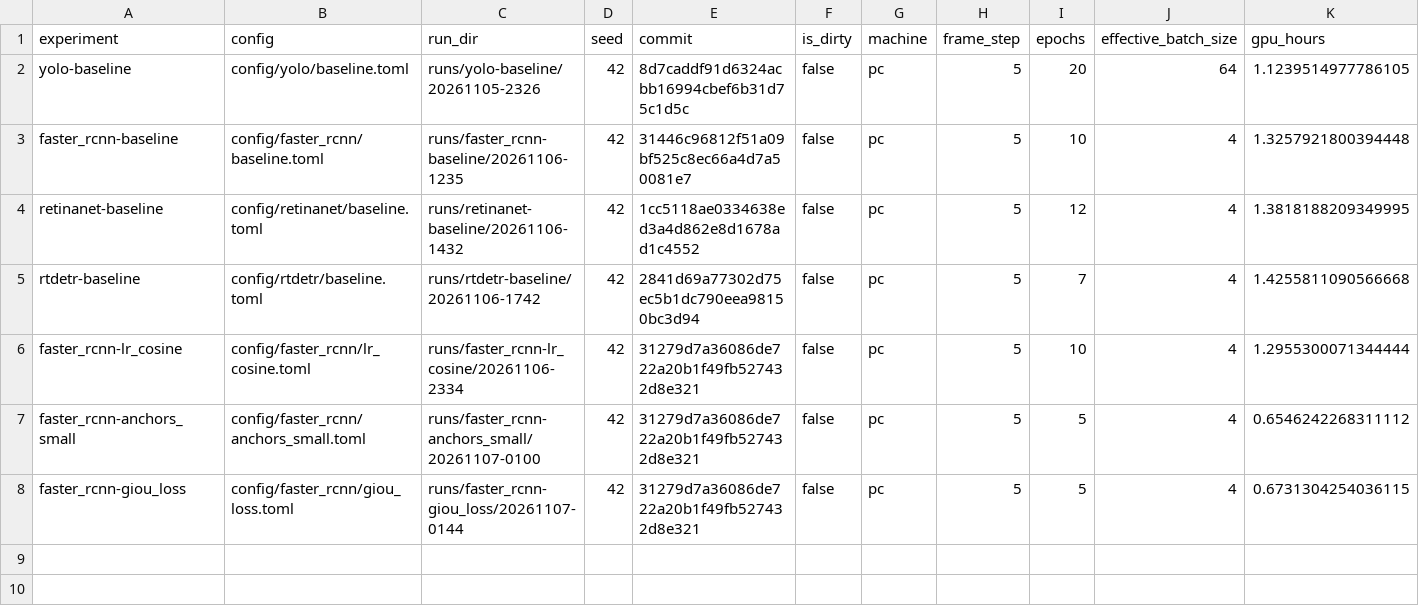
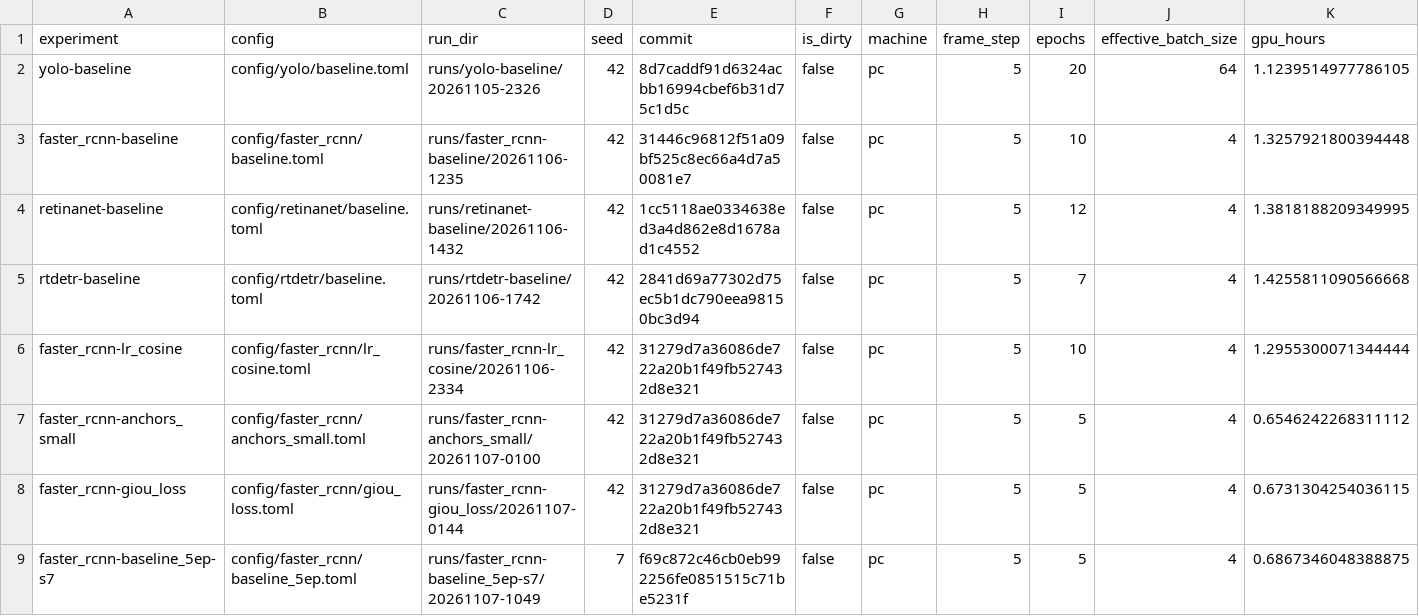
Before and after one commit to kerfmanner/object_detection_hw2, a CSV file: experiments/results.csv, drawn as a sheet; only a part is shown; rows hold the shown columns only; the diff names each change by its address in the sheet, - before the commit and + after, or states it on an @@ line.

Commit message:
exp: rcnn_baseline on 5 epochs seed 7

```diff
--- a/experiments/results.csv
+++ b/experiments/results.csv
+row 9: faster_rcnn-baseline_5ep-s7 | config/faster_rcnn/baseline_5ep.toml | runs/faster_rcnn-baseline_5ep-s7/20261107-1049 | 7 | f69c872c46cb0eb992256fe0851515c71be5231f | false | pc | 5 | 5 | 4 | 0.6867346048388875
```
